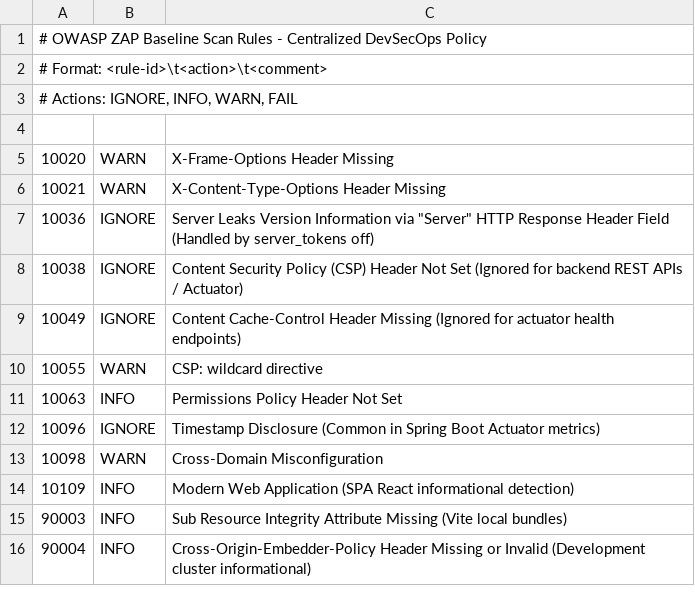
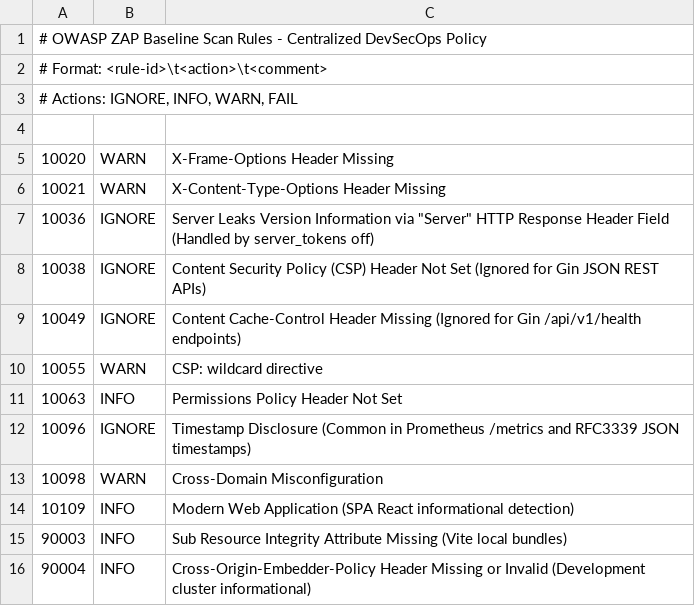
Before and after one commit to GeorgeGxx/hotel_premium, a TSV file: devsecops/dast/zap/rules.tsv, drawn as a sheet.

```diff
--- a/devsecops/dast/zap/rules.tsv
+++ b/devsecops/dast/zap/rules.tsv
@@ -7,7 +7,7 @@
 10036	IGNORE	Server Leaks Version Information via "Server" HTTP Response Header Field (Handled by server_tokens off)
-10038	IGNORE	Content Security Policy (CSP) Header Not Set (Ignored for backend REST APIs / Actuator)
-10049	IGNORE	Content Cache-Control Header Missing (Ignored for actuator health endpoints)
+10038	IGNORE	Content Security Policy (CSP) Header Not Set (Ignored for Gin JSON REST APIs)
+10049	IGNORE	Content Cache-Control Header Missing (Ignored for Gin /api/v1/health endpoints)
 10055	WARN	CSP: wildcard directive
 10063	INFO	Permissions Policy Header Not Set
-10096	IGNORE	Timestamp Disclosure (Common in Spring Boot Actuator metrics)
+10096	IGNORE	Timestamp Disclosure (Common in Prometheus /metrics and RFC3339 JSON timestamps)
 10098	WARN	Cross-Domain Misconfiguration
```
Also changed, not shown: 48 other files.
